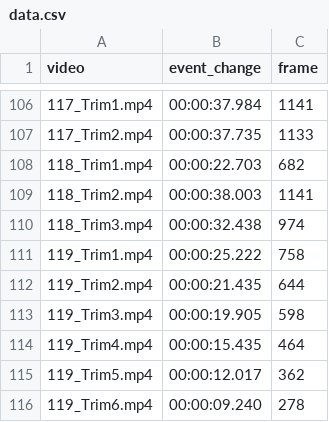
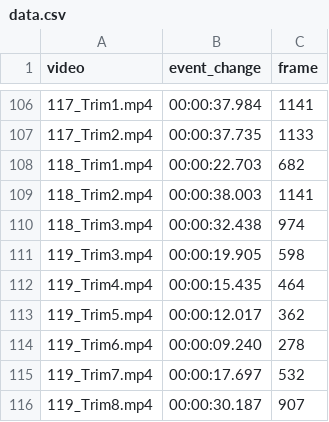
Before and after one commit to mdziegielewska/Diploma-Project, a CSV file: Event-Boundary-Detection/data.csv, drawn as a sheet; only a part is shown, gaps mark what is left out; the shorter side is filled out with more unchanged rows; the diff names each change by its address in the sheet, - before the commit and + after, or states it on an @@ line.

```diff
--- a/Event-Boundary-Detection/data.csv
+++ b/Event-Boundary-Detection/data.csv
-row 111: 119_Trim1.mp4 | 00:00:25.222 | 758
-row 112: 119_Trim2.mp4 | 00:00:21.435 | 644
```
Also changed, not shown: 3 other files.
